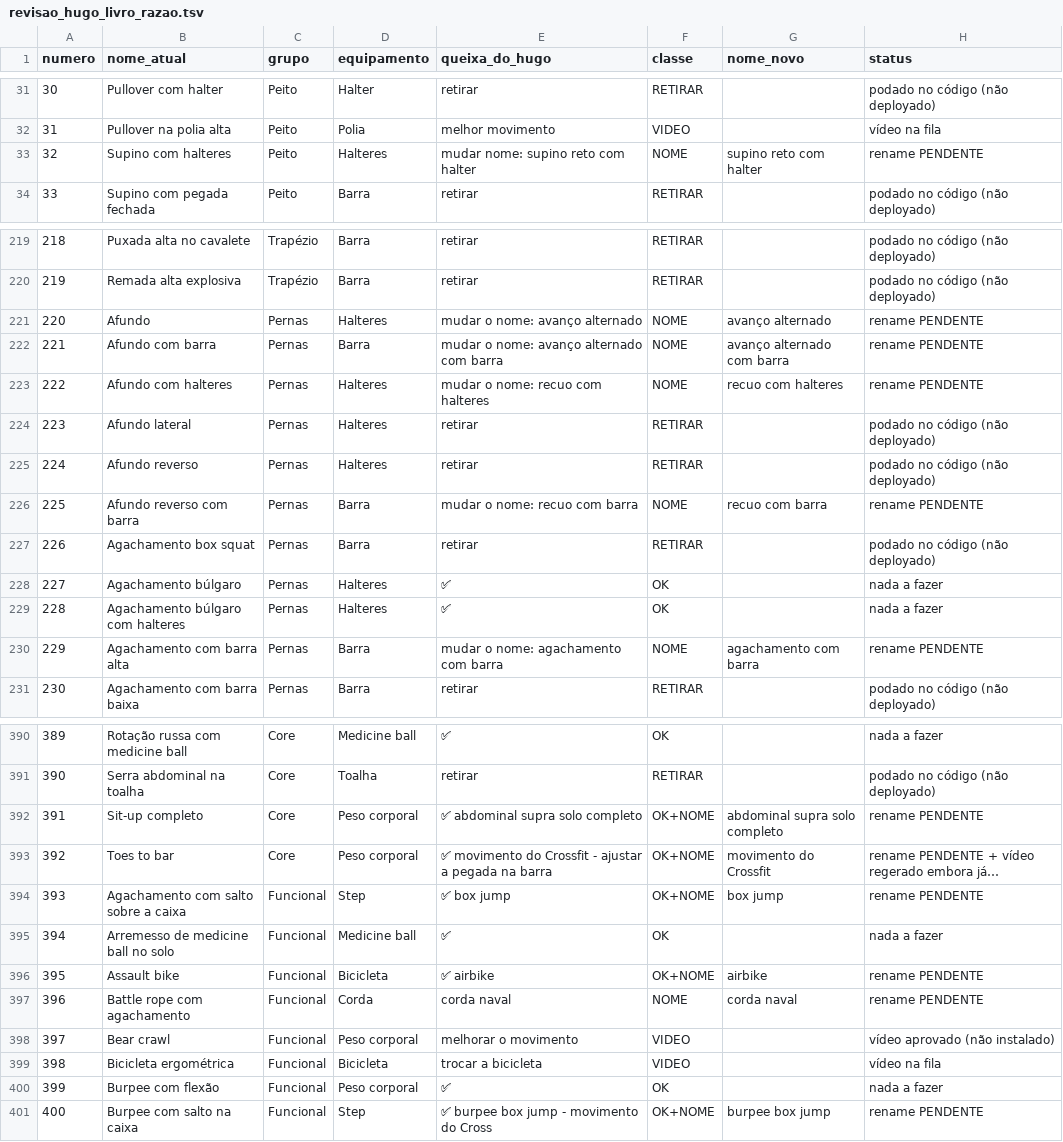
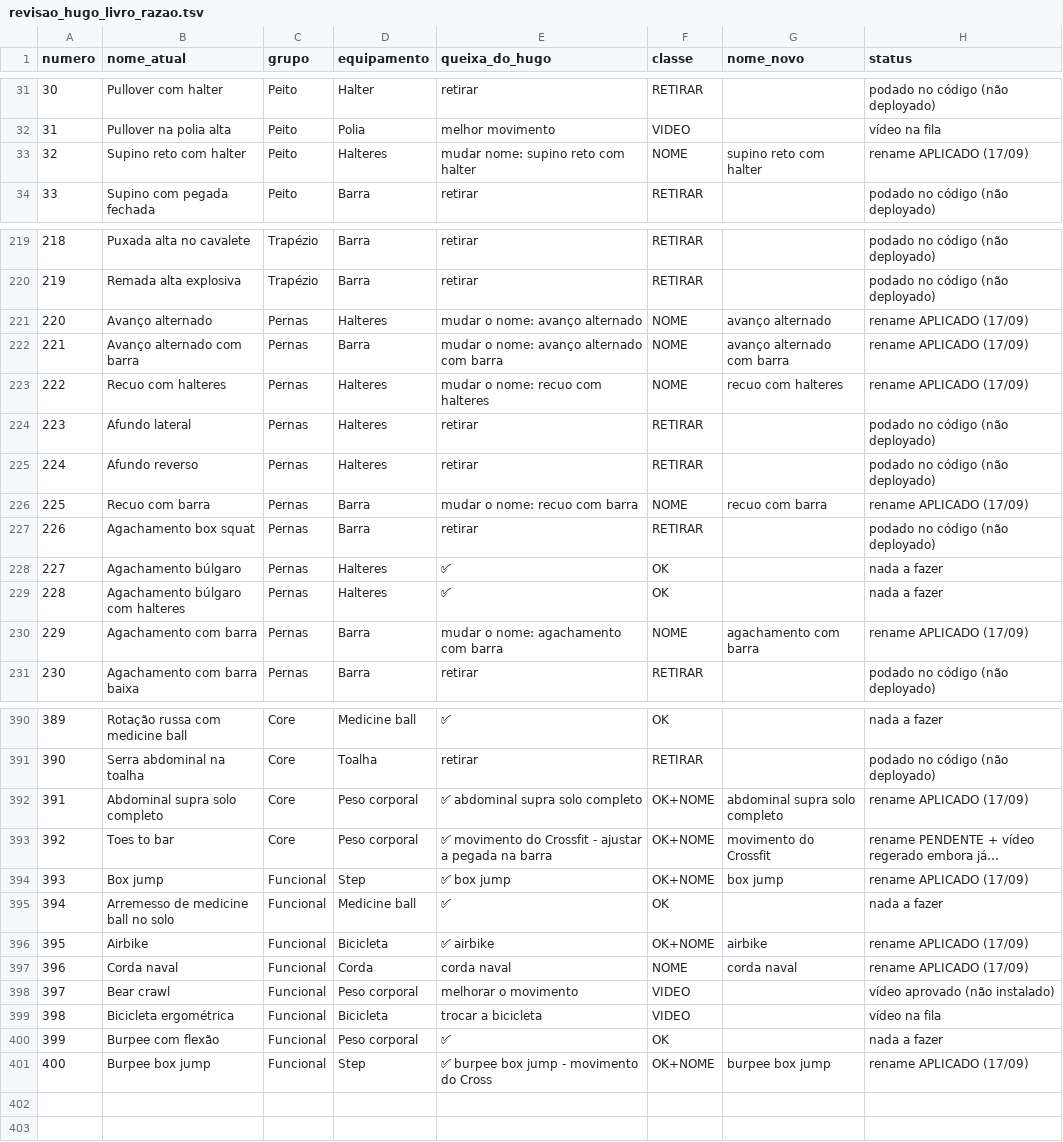
Before and after one commit to AutoCare-1/trainos, a TSV file: backend-laravel/database/revisao_hugo_livro_razao.tsv, drawn as a sheet; only a part is shown, gaps mark what is left out; long unchanged cells end in …; the diff covers the shown part only; the diff names each change by its address in the sheet, - before the commit and + after, or states it on an @@ line.

```diff
--- a/backend-laravel/database/revisao_hugo_livro_razao.tsv
+++ b/backend-laravel/database/revisao_hugo_livro_razao.tsv
-B33 (nome_atual): Supino com halteres
+B33 (nome_atual): Supino reto com halter
-H33 (status): rename PENDENTE
+H33 (status): rename APLICADO (17/09)
-B221 (nome_atual): Afundo
+B221 (nome_atual): Avanço alternado
-H221:H223 (status): rename PENDENTE
+H221:H223 (status): rename APLICADO (17/09)
-B222 (nome_atual): Afundo com barra
+B222 (nome_atual): Avanço alternado com barra
-B223 (nome_atual): Afundo com halteres
+B223 (nome_atual): Recuo com halteres
-B226 (nome_atual): Afundo reverso com barra
+B226 (nome_atual): Recuo com barra
-H226 (status): rename PENDENTE
+H226 (status): rename APLICADO (17/09)
-B230 (nome_atual): Agachamento com barra alta
+B230 (nome_atual): Agachamento com barra
-H230 (status): rename PENDENTE
+H230 (status): rename APLICADO (17/09)
-B392 (nome_atual): Sit-up completo
+B392 (nome_atual): Abdominal supra solo completo
-H392 (status): rename PENDENTE
+H392 (status): rename APLICADO (17/09)
-B394 (nome_atual): Agachamento com salto sobre a caixa
+B394 (nome_atual): Box jump
-H394 (status): rename PENDENTE
+H394 (status): rename APLICADO (17/09)
-B396 (nome_atual): Assault bike
+B396 (nome_atual): Airbike
-H396:H397 (status): rename PENDENTE
+H396:H397 (status): rename APLICADO (17/09)
-B397 (nome_atual): Battle rope com agachamento
+B397 (nome_atual): Corda naval
-B401 (nome_atual): Burpee com salto na caixa
+B401 (nome_atual): Burpee box jump
-H401 (status): rename PENDENTE
+H401 (status): rename APLICADO (17/09)
```
Also changed, not shown: 74 edited cells elsewhere in this file, backend-laravel/database/fila_revisao_hugo.tsv, 13 other files.
